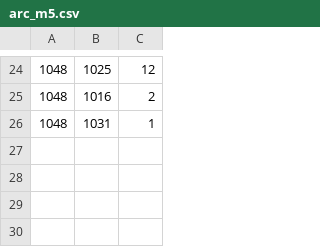
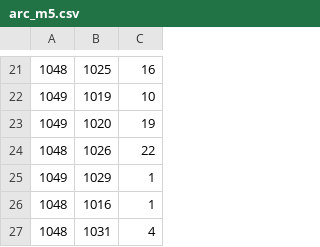
Before and after one commit to AJ-Shipp/MaGIXS, a CSV file: Project2/simCsvs/arc_m5.csv, drawn as a sheet; only a part is shown, gaps mark what is left out; the diff covers the shown part only.

```diff
--- a/Project2/simCsvs/arc_m5.csv
+++ b/Project2/simCsvs/arc_m5.csv
@@ -24,3 +21,7 @@
-1048, 1025, 12
-1048, 1016, 2
-1048, 1031, 1
+1048, 1025, 16
+1049, 1019, 10
+1049, 1020, 19
+1048, 1026, 22
+1049, 1029, 1
+1048, 1016, 1
+1048, 1031, 4
```
Also changed, not shown: 6 added rows, 9 removed rows and 19 edited cells elsewhere in this file, 1 other file.
